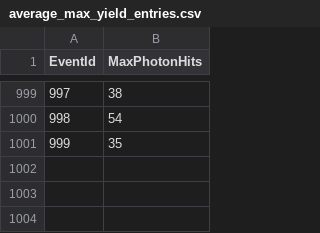
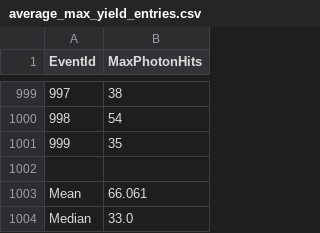
Before and after one commit to timh5011/uiuc_hep_muography_geant4_simulation, a CSV file: data/average_max_yield_entries.csv, drawn as a sheet; only a part is shown, gaps mark what is left out; the diff names each change by its address in the sheet, - before the commit and + after, or states it on an @@ line.

Commit message:
average max yield fixed. implementing plots for all max->min. issues with sorted alg.

```diff
--- a/data/average_max_yield_entries.csv
+++ b/data/average_max_yield_entries.csv
+row 1002: (empty)
+row 1003: Mean | 66.061
+row 1004: Median | 33.0
```
Also changed, not shown: 6 other files.
